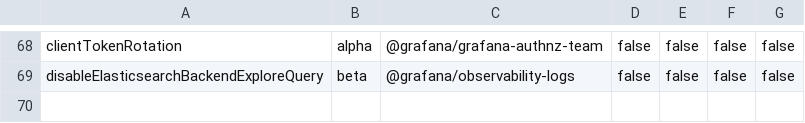
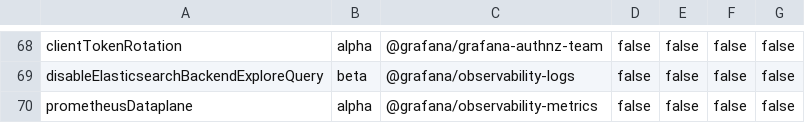
Before and after one commit to hanzoai/dashboards, a CSV file: pkg/services/featuremgmt/toggles_gen.csv, drawn as a sheet; only a part is shown, gaps mark what is left out; the diff names each change by its address in the sheet, - before the commit and + after, or states it on an @@ line.

Commit message:
Prometheus: Update FrameType and make __name__ the field name (#62694)
These changes would make the response more in line with the dataplane contract, changes are under the feature toggle prometheusDataplane

```diff
--- a/pkg/services/featuremgmt/toggles_gen.csv
+++ b/pkg/services/featuremgmt/toggles_gen.csv
+row 70: prometheusDataplane | alpha | @grafana/observability-metrics | false | false | false | false
```
Also changed, not shown: 7 other files.
